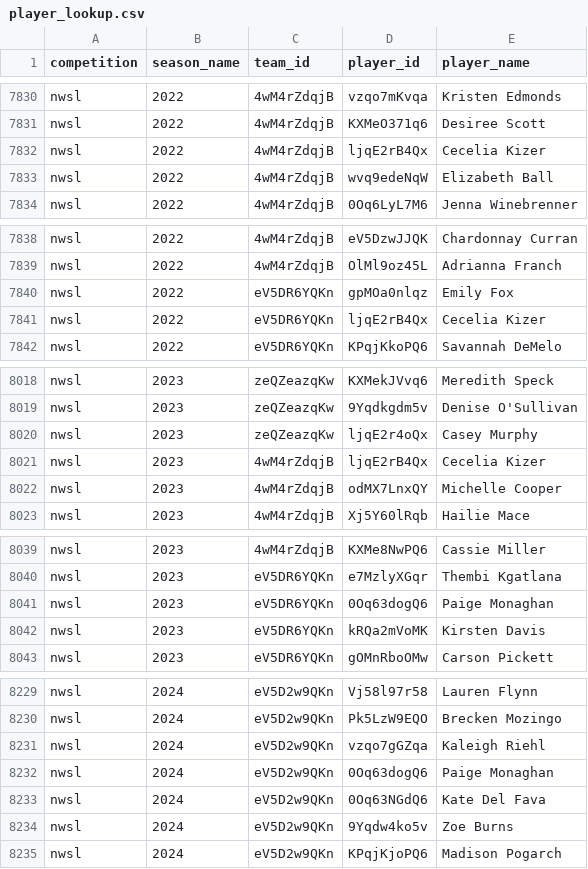
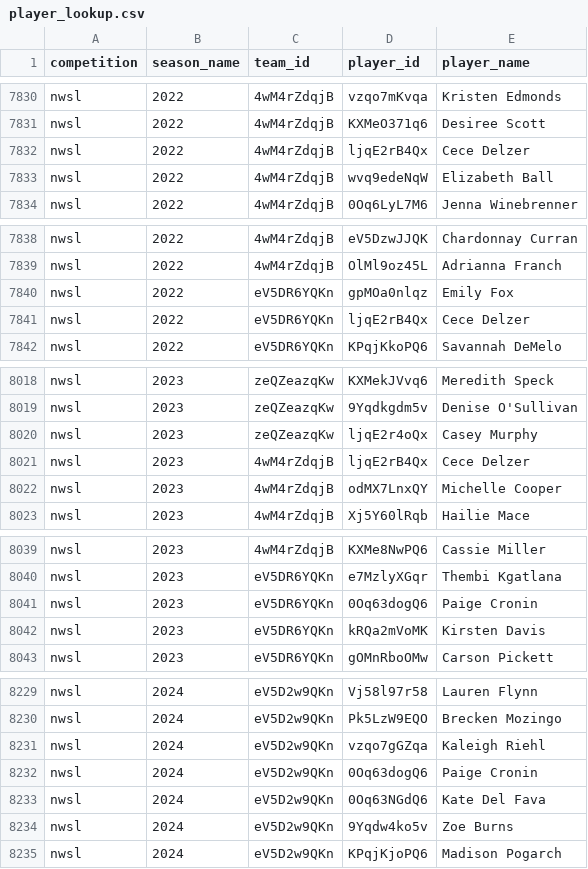
Before and after one commit to akeaswaran/goalsadded-data, a CSV file: data/player_lookup.csv, drawn as a sheet; only a part is shown, gaps mark what is left out; the diff covers the shown part only.

```diff
--- a/data/player_lookup.csv
+++ b/data/player_lookup.csv
@@ -7831,3 +7831,3 @@ nwsl,2022,4wM4rZdqjB,vzqo7mKvqa,Kristen Edmonds
 nwsl,2022,4wM4rZdqjB,KXMeO371q6,Desiree Scott
-nwsl,2022,4wM4rZdqjB,ljqE2rB4Qx,Cecelia Kizer
+nwsl,2022,4wM4rZdqjB,ljqE2rB4Qx,Cece Delzer
 nwsl,2022,4wM4rZdqjB,wvq9edeNqW,Elizabeth Ball
@@ -7840,3 +7840,3 @@ nwsl,2022,4wM4rZdqjB,OlMl9oz45L,Adrianna Franch
 nwsl,2022,eV5DR6YQKn,gpMOa0nlqz,Emily Fox
-nwsl,2022,eV5DR6YQKn,ljqE2rB4Qx,Cecelia Kizer
+nwsl,2022,eV5DR6YQKn,ljqE2rB4Qx,Cece Delzer
 nwsl,2022,eV5DR6YQKn,KPqjKkoPQ6,Savannah DeMelo
@@ -8020,3 +8020,3 @@ nwsl,2023,zeQZeazqKw,9Yqdkgdm5v,Denise O'Sullivan
 nwsl,2023,zeQZeazqKw,ljqE2r4oQx,Casey Murphy
-nwsl,2023,4wM4rZdqjB,ljqE2rB4Qx,Cecelia Kizer
+nwsl,2023,4wM4rZdqjB,ljqE2rB4Qx,Cece Delzer
 nwsl,2023,4wM4rZdqjB,odMX7LnxQY,Michelle Cooper
@@ -8040,3 +8040,3 @@ nwsl,2023,4wM4rZdqjB,KXMe8NwPQ6,Cassie Miller
 nwsl,2023,eV5DR6YQKn,e7MzlyXGqr,Thembi Kgatlana
-nwsl,2023,eV5DR6YQKn,0Oq63dogQ6,Paige Monaghan
+nwsl,2023,eV5DR6YQKn,0Oq63dogQ6,Paige Cronin
 nwsl,2023,eV5DR6YQKn,kRQa2mVoMK,Kirsten Davis
@@ -8231,3 +8231,3 @@ nwsl,2024,eV5D2w9QKn,Pk5LzW9EQO,Brecken Mozingo
 nwsl,2024,eV5D2w9QKn,vzqo7gGZqa,Kaleigh Riehl
-nwsl,2024,eV5D2w9QKn,0Oq63dogQ6,Paige Monaghan
+nwsl,2024,eV5D2w9QKn,0Oq63dogQ6,Paige Cronin
 nwsl,2024,eV5D2w9QKn,0Oq63NGdQ6,Kate Del Fava
```
Also changed, not shown: 8 edited cells elsewhere in this file, data/nwsl/player_lookup.csv.
